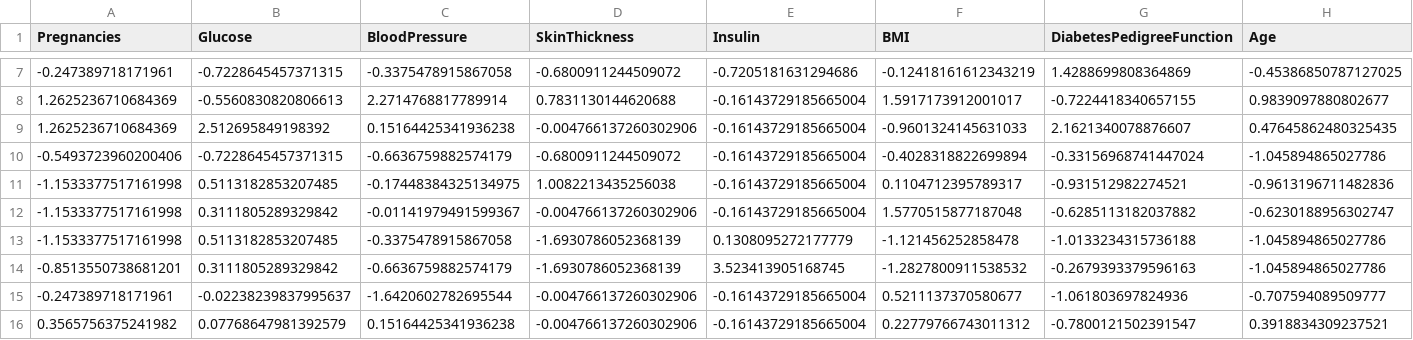
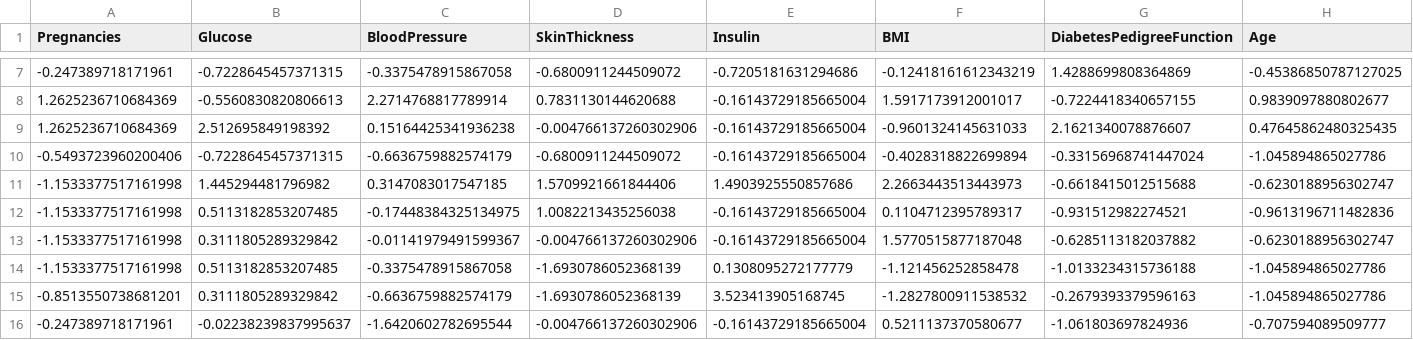
Before and after one commit to realfeeds/MSML, a CSV file: Eksperimen_SML_Domu-Fidelis/preprocessing/diabetes_preprocessing/df_test_preprocessing.csv, drawn as a sheet; only a part is shown, gaps mark what is left out; the shorter side is filled out with more unchanged rows; rows hold the shown columns only; the diff names each change by its address in the sheet, - before the commit and + after, or states it on an @@ line.

Commit message:
Update df_test_preprocessing.csv

```diff
--- a/Eksperimen_SML_Domu-Fidelis/preprocessing/diabetes_preprocessing/df_test_preprocessing.csv
+++ b/Eksperimen_SML_Domu-Fidelis/preprocessing/diabetes_preprocessing/df_test_preprocessing.csv
+row 11: -1.1533377517161998 | 1.445294481796982 | 0.3147083017547185 | 1.5709921661844406 | 1.4903925550857686 | 2.2663443513443973 | -0.6618415012515688 | -0.6230188956302747
```
